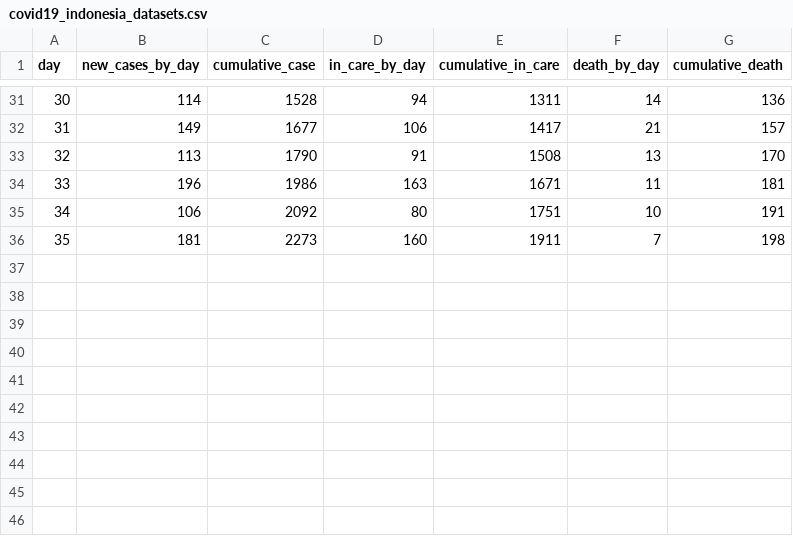
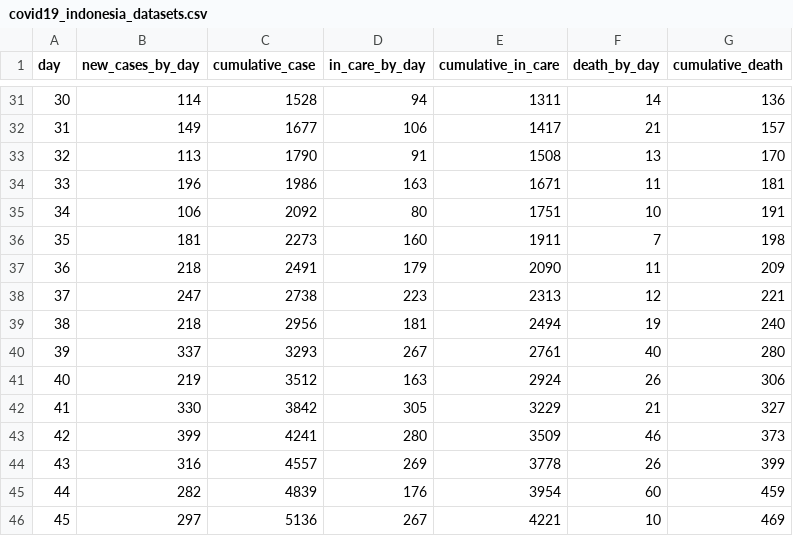
Before and after one commit to hadimaster65555/indonesia_covid19_datasets, a CSV file: covid19_indonesia_datasets.csv, drawn as a sheet; only a part is shown, gaps mark what is left out.

Commit message:
update dataset

```diff
--- a/covid19_indonesia_datasets.csv
+++ b/covid19_indonesia_datasets.csv
@@ -36 +36,11 @@ day,new_cases_by_day,cumulative_case,in_care_by_day,cumulative_in_care,death_by_
 35,181,2273,160,1911,7,198
+36,218,2491,179,2090,11,209
+37,247,2738,223,2313,12,221
+38,218,2956,181,2494,19,240
+39,337,3293,267,2761,40,280
+40,219,3512,163,2924,26,306
+41,330,3842,305,3229,21,327
+42,399,4241,280,3509,46,373
+43,316,4557,269,3778,26,399
+44,282,4839,176,3954,60,459
+45,297,5136,267,4221,10,469
```
